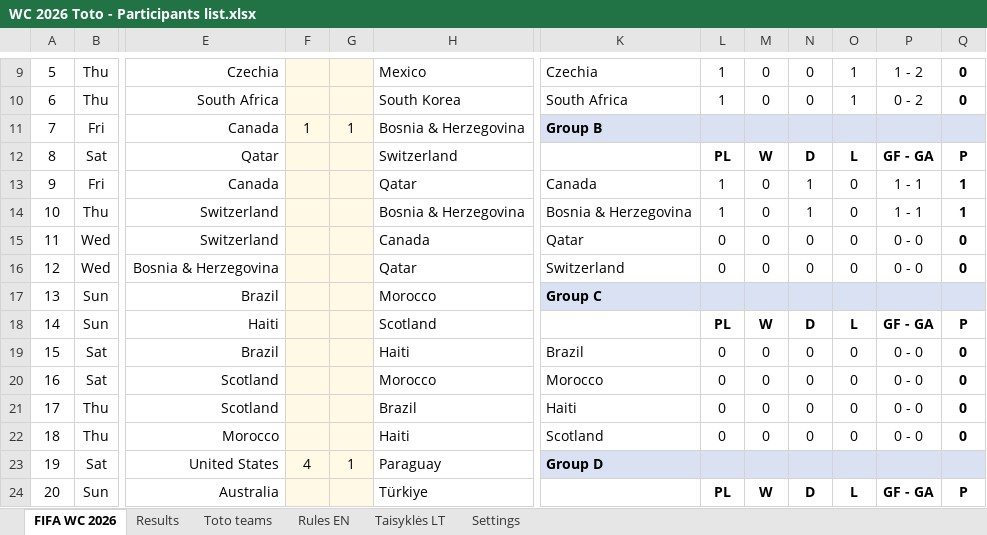
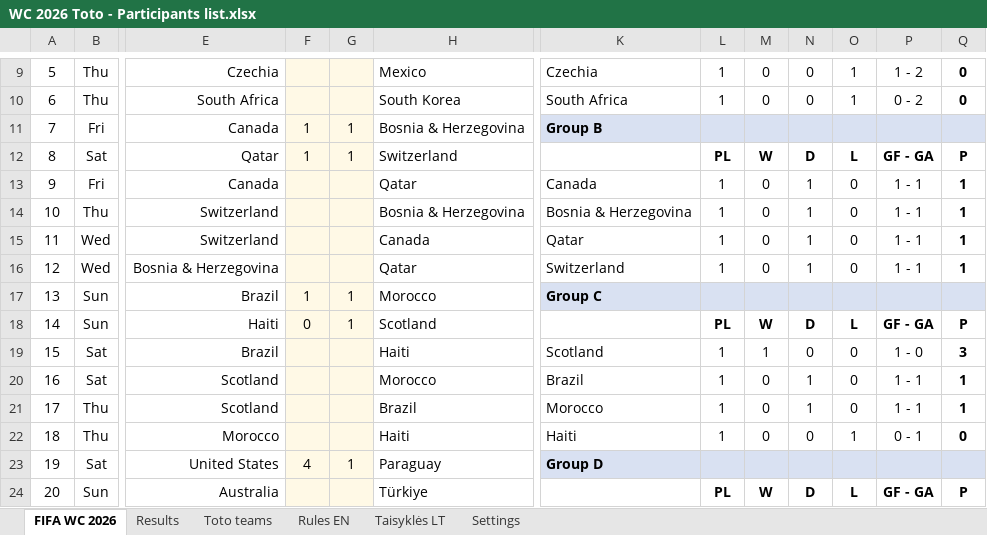
Before and after one commit to chakarti1976/WC2026-TOTO-, an Excel workbook: WC 2026 Toto - Participants list.xlsx, sheet FIFA WC 2026, drawn as a sheet; only a part is shown, gaps mark what is left out; values as stored, in another font and other column widths than the file's, no borders; the diff names each change by its address in the sheet, - before the commit and + after, or states it on an @@ line.

```diff
--- a/WC 2026 Toto - Participants list.xlsx (sheet FIFA WC 2026)
+++ b/WC 2026 Toto - Participants list.xlsx (sheet FIFA WC 2026)
-F12: (empty)
+F12: 1
-G12: (empty)
+G12: 1
-L15:L16: 0
+L15:L16: 1
-N15:N16: 0
+N15:N16: 1
-P15:P16: 0 - 0
+P15:P16: 1 - 1
-Q15:Q16: 0
+Q15:Q16: 1
-F17: (empty)
+F17: 1
-G17:G18: (empty)
+G17:G18: 1
-F18: (empty)
+F18: 0
-K19: Brazil
+K19: Scotland
-L19:L22: 0
+L19:L22: 1
-M19: 0
+M19: 1
-P19: 0 - 0
+P19: 1 - 0
-Q19: 0
+Q19: 3
-K20: Morocco
+K20: Brazil
-N20:N21: 0
+N20:N21: 1
-P20:P21: 0 - 0
+P20:P21: 1 - 1
-Q20:Q21: 0
+Q20:Q21: 1
-K21: Haiti
+K21: Morocco
-K22: Scotland
+K22: Haiti
-O22: 0
+O22: 1
-P22: 0 - 0
+P22: 0 - 1
```
Also changed, not shown: sheet Results, sheet Toto teams, hidden cells.
